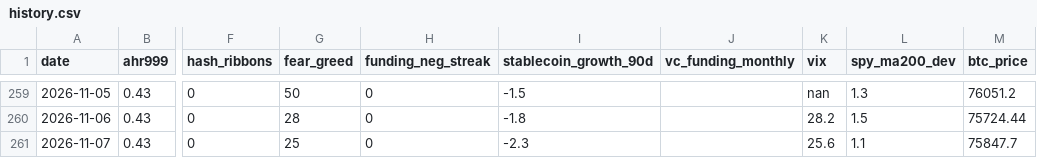
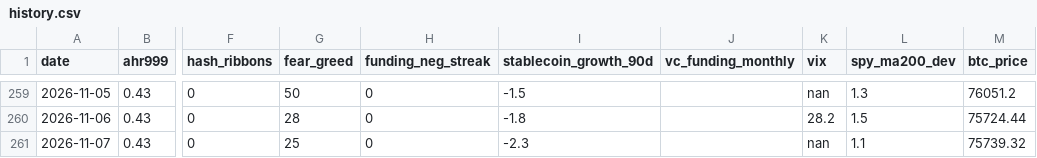
Before and after one commit to June911/personal-site, a CSV file: indicators/history.csv, drawn as a sheet; only a part is shown, gaps mark what is left out; the diff names each change by its address in the sheet, - before the commit and + after, or states it on an @@ line.

```diff
--- a/indicators/history.csv
+++ b/indicators/history.csv
-K261 (vix): 25.6
+K261 (vix): nan
-M261 (btc_price): 75847.7
+M261 (btc_price): 75739.32
```
Also changed, not shown: 1 other file.
